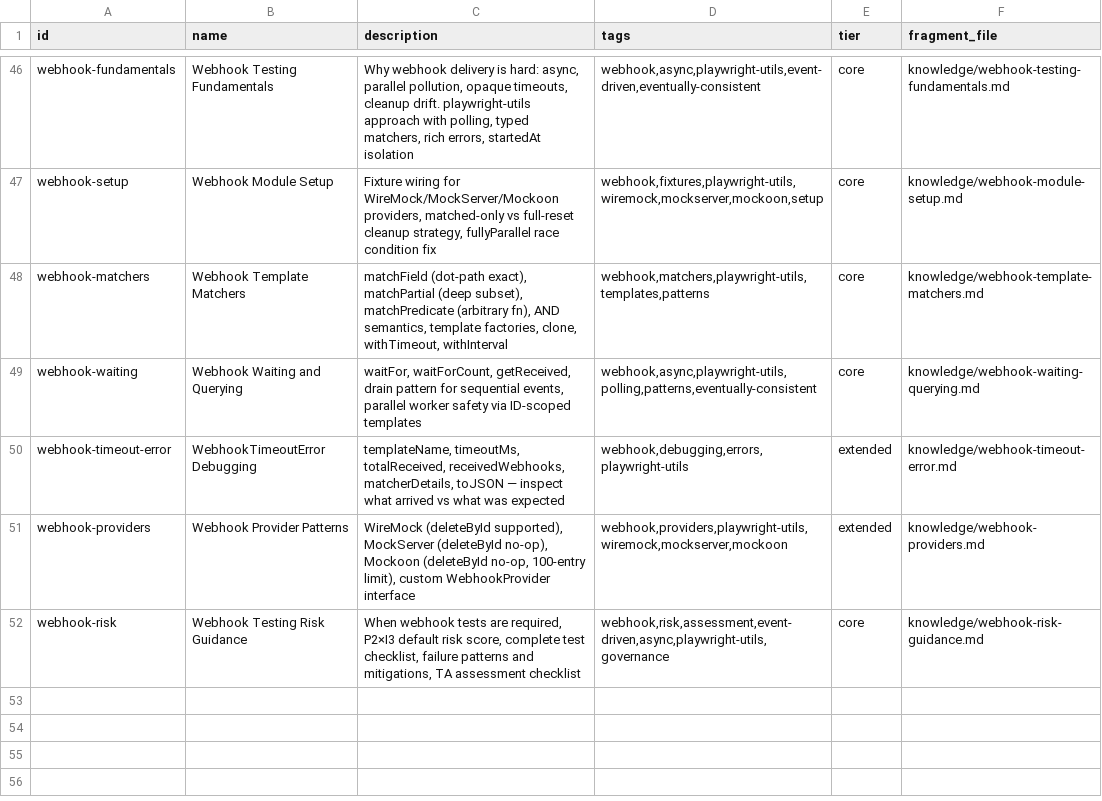
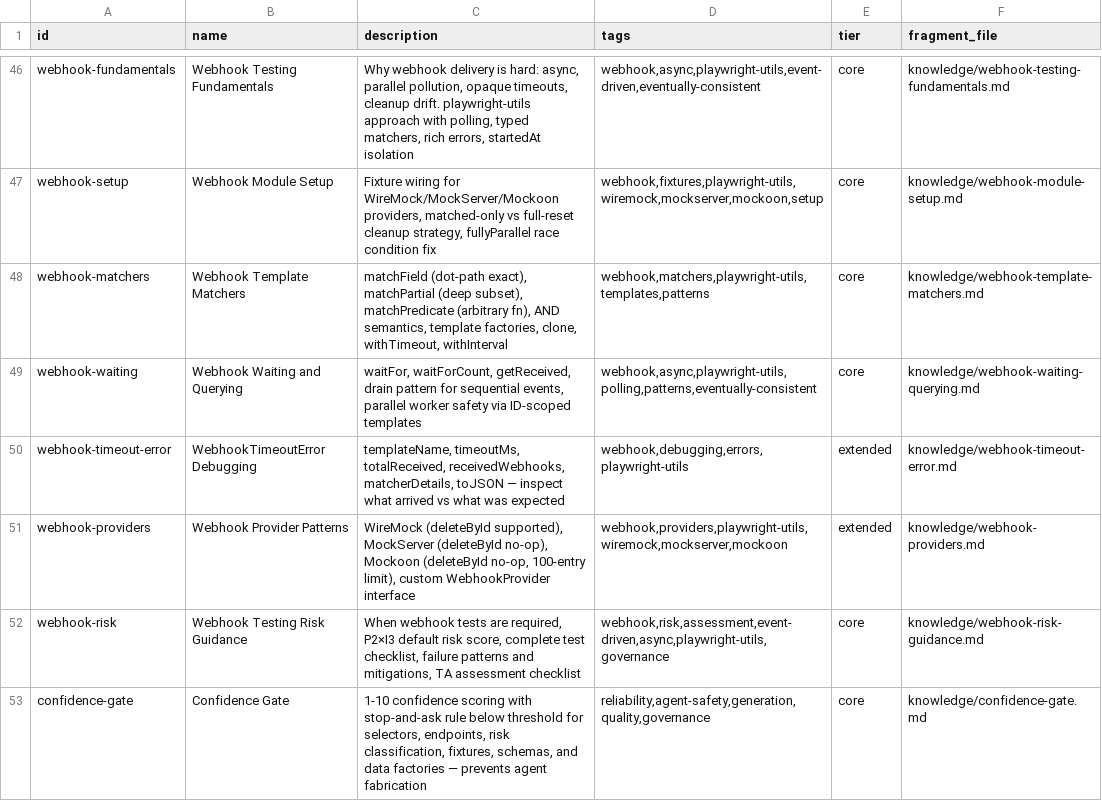
Before and after one commit to muratkeremozcan/couture-cast, a CSV file: .agents/skills/bmad-tea/resources/tea-index.csv, drawn as a sheet; only a part is shown, gaps mark what is left out; the diff names each change by its address in the sheet, - before the commit and + after, or states it on an @@ line.

Commit message:
bmad update 5/16/2026

```diff
--- a/.agents/skills/bmad-tea/resources/tea-index.csv
+++ b/.agents/skills/bmad-tea/resources/tea-index.csv
+row 53: confidence-gate | Confidence Gate | 1-10 confidence scoring with stop-and-ask rule below threshold for selectors, endpoints, risk classification, fixtures, schemas, and data factories — prevents agent fabrication | reliability,agent-safety,generation,quality,governance | core | knowledge/confidence-gate.md
```
Also changed, not shown: .claude/skills/bmad-tea/resources/tea-index.csv, _bmad/_config/files-manifest.csv, 9 other files.
